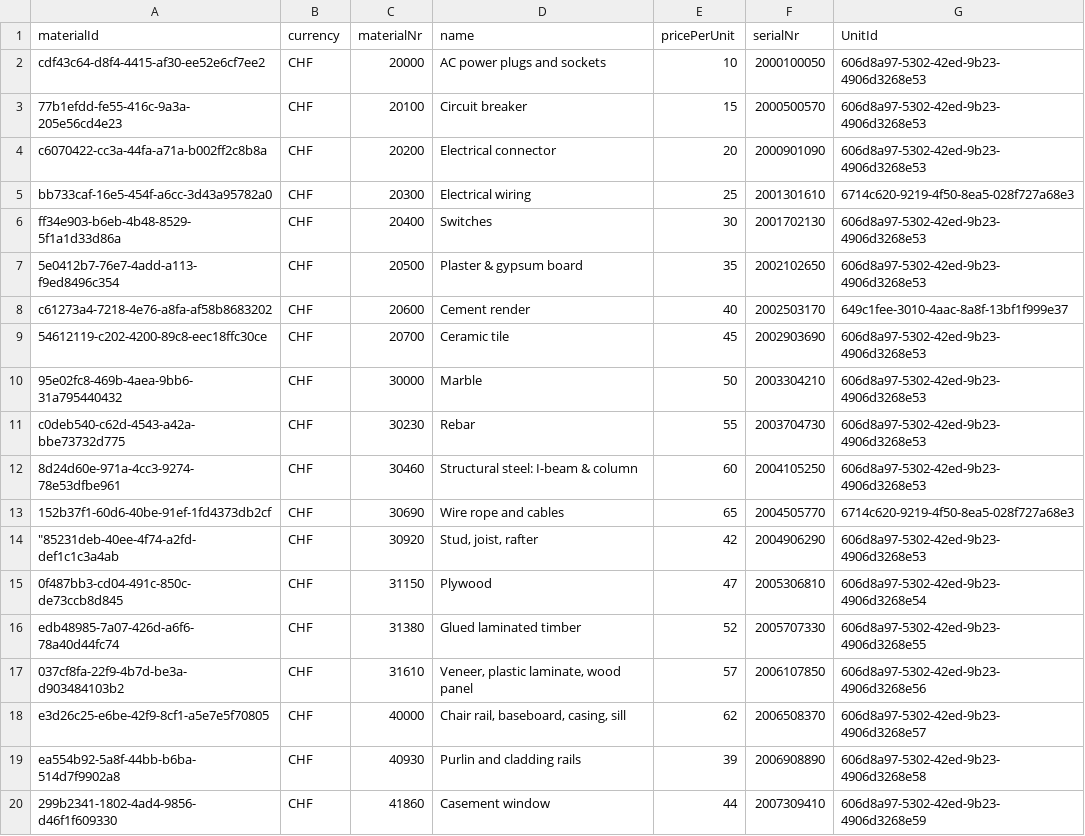
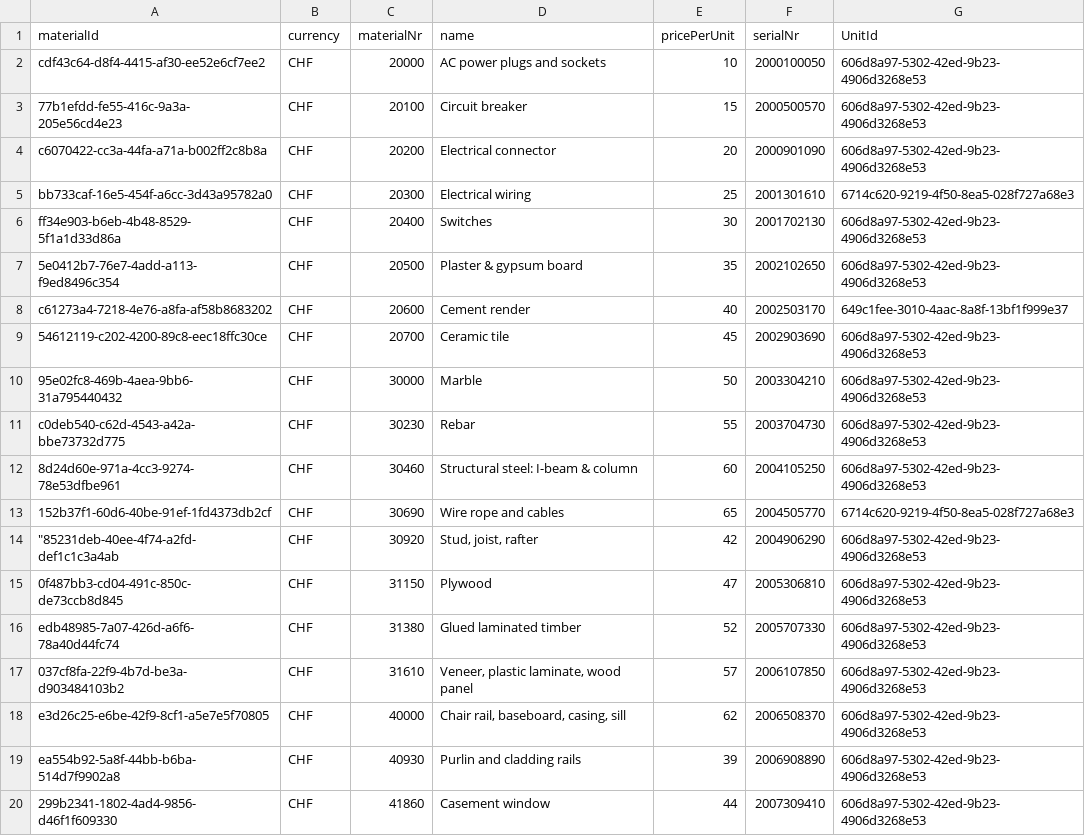
Before and after one commit to Ramoz87/EasyTime-iOS, a CSV file: EasyTime/Supporting Files/csv/materials.csv, drawn as a sheet.

Commit message:
Add Unit measurement

```diff
--- a/EasyTime/Supporting Files/csv/materials.csv
+++ b/EasyTime/Supporting Files/csv/materials.csv
@@ -14,7 +14,7 @@ c0deb540-c62d-4543-a42a-bbe73732d775,CHF,30230,Rebar,55,2003704730,606d8a97-5302
 """85231deb-40ee-4f74-a2fd-def1c1c3a4ab",CHF,30920,"Stud, joist, rafter",42,2004906290,606d8a97-5302-42ed-9b23-4906d3268e53
-0f487bb3-cd04-491c-850c-de73ccb8d845,CHF,31150,Plywood,47,2005306810,606d8a97-5302-42ed-9b23-4906d3268e54
-edb48985-7a07-426d-a6f6-78a40d44fc74,CHF,31380,Glued laminated timber,52,2005707330,606d8a97-5302-42ed-9b23-4906d3268e55
-037cf8fa-22f9-4b7d-be3a-d903484103b2,CHF,31610,"Veneer, plastic laminate, wood panel",57,2006107850,606d8a97-5302-42ed-9b23-4906d3268e56
-e3d26c25-e6be-42f9-8cf1-a5e7e5f70805,CHF,40000,"Chair rail, baseboard, casing, sill",62,2006508370,606d8a97-5302-42ed-9b23-4906d3268e57
-ea554b92-5a8f-44bb-b6ba-514d7f9902a8,CHF,40930,Purlin and cladding rails,39,2006908890,606d8a97-5302-42ed-9b23-4906d3268e58
-299b2341-1802-4ad4-9856-d46f1f609330,CHF,41860,Casement window,44,2007309410,606d8a97-5302-42ed-9b23-4906d3268e59
+0f487bb3-cd04-491c-850c-de73ccb8d845,CHF,31150,Plywood,47,2005306810,606d8a97-5302-42ed-9b23-4906d3268e53
+edb48985-7a07-426d-a6f6-78a40d44fc74,CHF,31380,Glued laminated timber,52,2005707330,606d8a97-5302-42ed-9b23-4906d3268e53
+037cf8fa-22f9-4b7d-be3a-d903484103b2,CHF,31610,"Veneer, plastic laminate, wood panel",57,2006107850,606d8a97-5302-42ed-9b23-4906d3268e53
+e3d26c25-e6be-42f9-8cf1-a5e7e5f70805,CHF,40000,"Chair rail, baseboard, casing, sill",62,2006508370,606d8a97-5302-42ed-9b23-4906d3268e53
+ea554b92-5a8f-44bb-b6ba-514d7f9902a8,CHF,40930,Purlin and cladding rails,39,2006908890,606d8a97-5302-42ed-9b23-4906d3268e53
+299b2341-1802-4ad4-9856-d46f1f609330,CHF,41860,Casement window,44,2007309410,606d8a97-5302-42ed-9b23-4906d3268e53
```
Also changed, not shown: EasyTime/Supporting Files/csv/types.csv, 9 other files.
